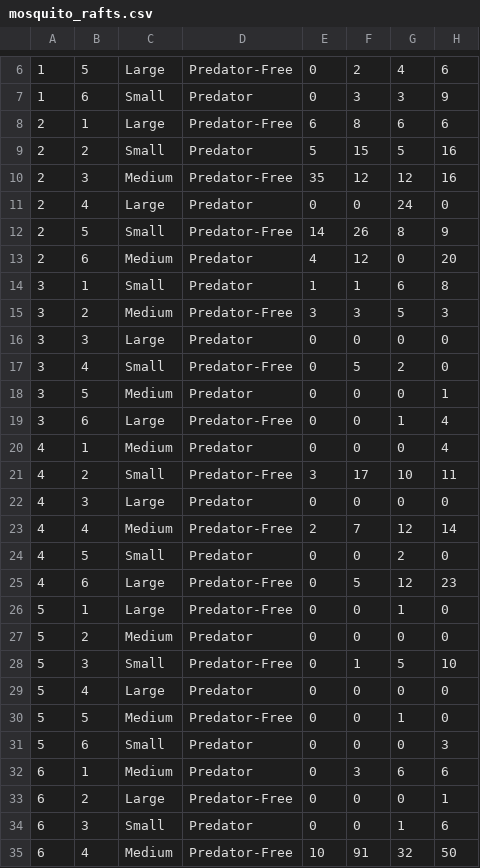
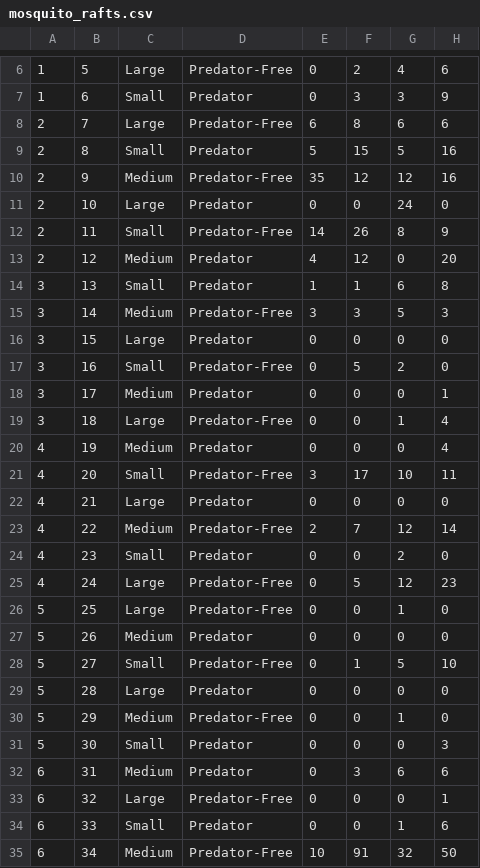
Before and after one commit to jbohenek/biol_5140, a CSV file: mosquito_rafts.csv, drawn as a sheet; only a part is shown, gaps mark what is left out; the diff covers the shown part only; the diff names each change by its address in the sheet, - before the commit and + after, or states it on an @@ line.

```diff
--- a/mosquito_rafts.csv
+++ b/mosquito_rafts.csv
-B8: 1
+B8: 7
-B9: 2
+B9: 8
-B10: 3
+B10: 9
-B11: 4
+B11: 10
-B12: 5
+B12: 11
-B13: 6
+B13: 12
-B14: 1
+B14: 13
-B15: 2
+B15: 14
-B16: 3
+B16: 15
-B17: 4
+B17: 16
-B18: 5
+B18: 17
-B19: 6
+B19: 18
-B20: 1
+B20: 19
-B21: 2
+B21: 20
-B22: 3
+B22: 21
-B23: 4
+B23: 22
-B24: 5
+B24: 23
-B25: 6
+B25: 24
-B26: 1
+B26: 25
-B27: 2
+B27: 26
-B28: 3
+B28: 27
-B29: 4
+B29: 28
-B30: 5
+B30: 29
-B31: 6
+B31: 30
-B32: 1
+B32: 31
-B33: 2
+B33: 32
-B34: 3
+B34: 33
-B35: 4
+B35: 34
```
Also changed, not shown: 1 added row, 1 removed row and 2 edited cells elsewhere in this file.
